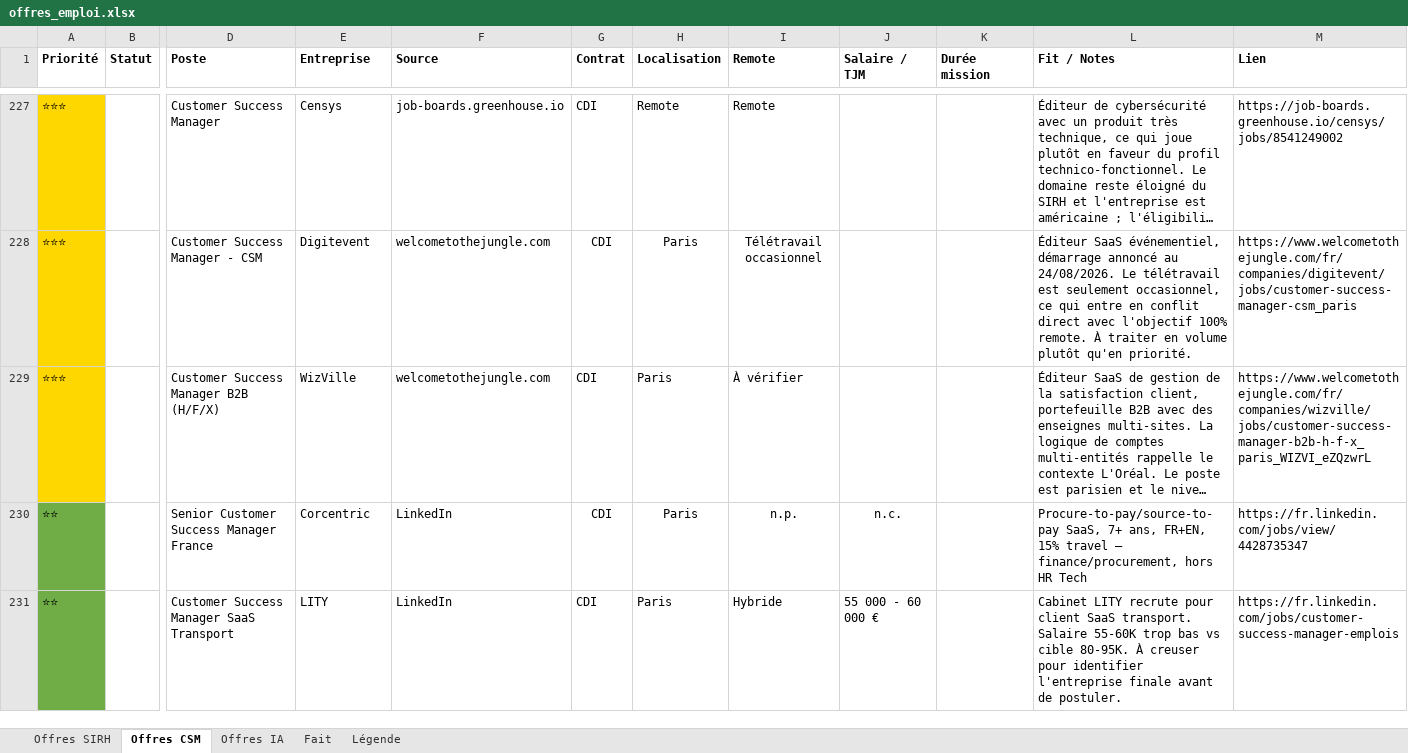
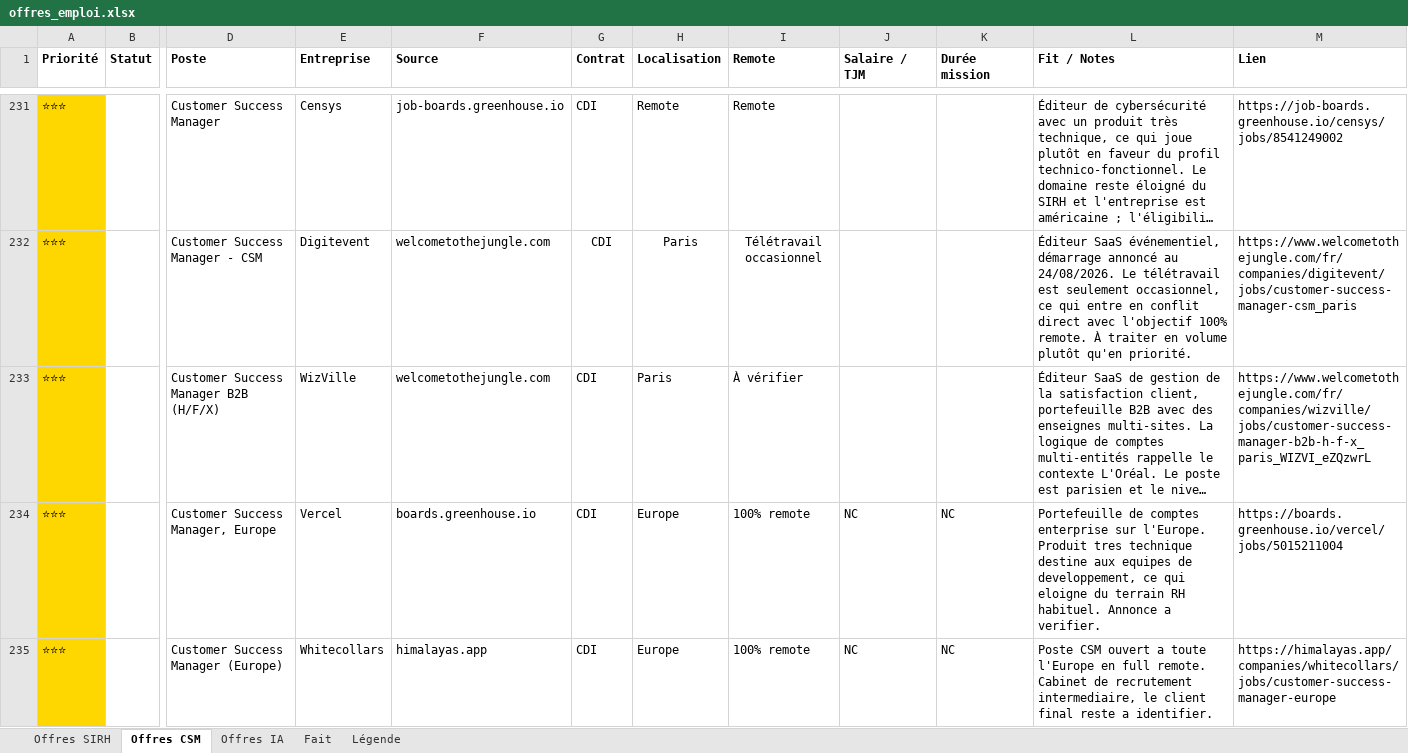
Before and after one commit to MisterZogs/recherche-taf, an Excel workbook: offres_emploi.xlsx, sheet Offres CSM, drawn as a sheet; only a part is shown, gaps mark what is left out; the shorter side is filled out with more unchanged rows; long unchanged cells end in …; values as stored, in another font and other column widths than the file's, no borders; rows hold the shown columns only; the diff covers the shown part only; the diff names each change by its address in the sheet, - before the commit and + after, or states it on an @@ line.

```diff
--- a/offres_emploi.xlsx (sheet Offres CSM)
+++ b/offres_emploi.xlsx (sheet Offres CSM)
+row 234: ⭐⭐⭐ |  | Customer Success Manager, Europe | Vercel | boards.greenhouse.io | CDI | Europe | 100% remote | NC | NC | Portefeuille de comptes enterprise sur l'Europe. Produit tres technique destine aux equipes de developpement, ce qui eloigne du terrain RH habituel. Annonce a verifier. | https://boards.greenhouse.io/vercel/jobs/5015211004
+row 235: ⭐⭐⭐ |  | Customer Success Manager (Europe) | Whitecollars | himalayas.app | CDI | Europe | 100% remote | NC | NC | Poste CSM ouvert a toute l'Europe en full remote. Cabinet de recrutement intermediaire, le client final reste a identifier. | https://himalayas.app/companies/whitecollars/jobs/customer-success-manager-europe
```
Also changed, not shown: 8 added rows elsewhere in this sheet, sheet Offres SIRH, sheet Offres IA, hidden cells, 1 other file.
